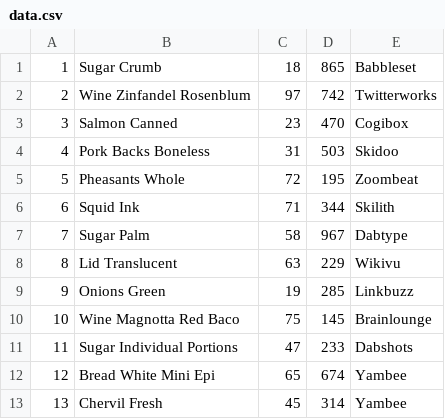
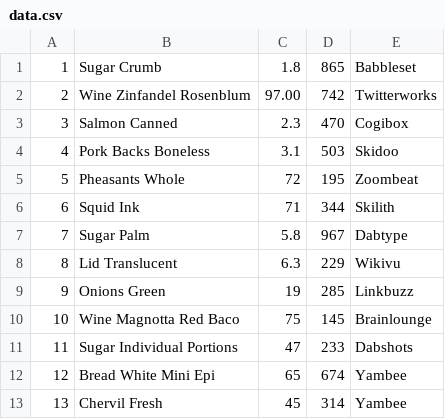
Before and after one commit to yahuaiii0923/CPP_2025_CA1_SYH, a CSV file: data.csv, drawn as a sheet; only a part is shown.

```diff
--- a/data.csv
+++ b/data.csv
@@ -1,9 +1,9 @@
-1,Sugar Crumb,18,865,Babbleset
-2,Wine Zinfandel Rosenblum,97,742,Twitterworks
-3,Salmon Canned,23,470,Cogibox
-4,Pork Backs Boneless,31,503,Skidoo
+1,Sugar Crumb,1.8,865,Babbleset
+2,Wine Zinfandel Rosenblum,97.00,742,Twitterworks
+3,Salmon Canned,2.3,470,Cogibox
+4,Pork Backs Boneless,3.1,503,Skidoo
 5,Pheasants Whole,72,195,Zoombeat
 6,Squid Ink,71,344,Skilith
-7,Sugar Palm,58,967,Dabtype
-8,Lid Translucent,63,229,Wikivu
+7,Sugar Palm,5.8,967,Dabtype
+8,Lid Translucent,6.3,229,Wikivu
 9,Onions Green,19,285,Linkbuzz
```
Also changed, not shown: 2 other files.
